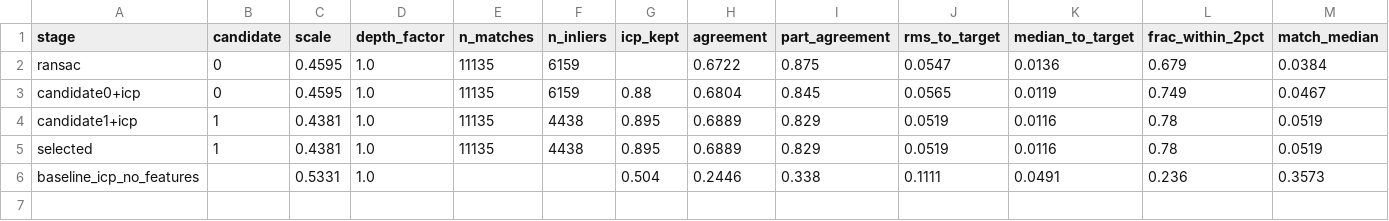
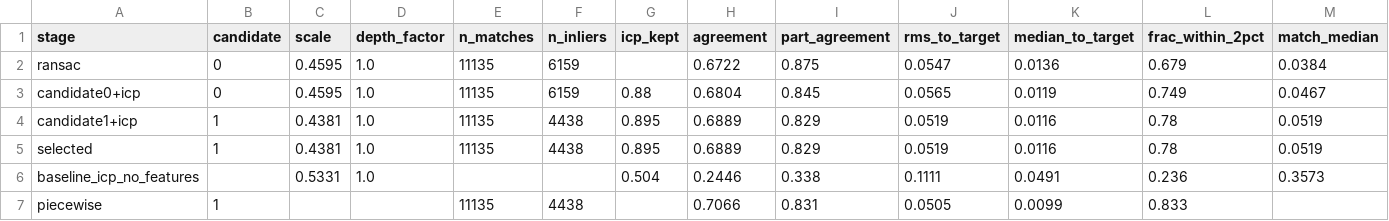
Before and after one commit to meng-code/albedo, a CSV file: results/diff3f/cat/metrics.csv, drawn as a sheet; only a part is shown; rows hold the shown columns only; the diff names each change by its address in the sheet, - before the commit and + after, or states it on an @@ line.

Commit message:
Per-part refinement and part-aware painting
--piecewise aligns every k-means part on its own after the global
registration (ICP against the target points of the same part, scale clipped
to 0.8 to 1.25, rotation to 15 degrees, rejected when it uncovers target
points), with the part transforms blended by distance so the mesh does not
tear. Safe on the synthetic pairs, helps the depth-squashed ones and the
cat (median 0.0116 to 0.0099), no change on the cow, whose cartoon head
would need more deformation than the limits allow. Off by default.

paint_target() adds a penalty when a colour would come from a different
part. eval_registration.py reports the piecewise stage as an extra row
and adds the v2_piecewise and v2_piecewise_loose settings.

results/diff3f/{cow,cat}/ regenerated with --piecewise (the cat gets
aligned_source_piecewise.ply; for the cow it equals aligned_source.ply).

```diff
--- a/results/diff3f/cat/metrics.csv
+++ b/results/diff3f/cat/metrics.csv
+row 7: piecewise | 1 |  |  | 11135 | 4438 |  | 0.7066 | 0.831 | 0.0505 | 0.0099 | 0.833
```
Also changed, not shown: results/diff3f/cow/metrics.csv, 11 other files.
